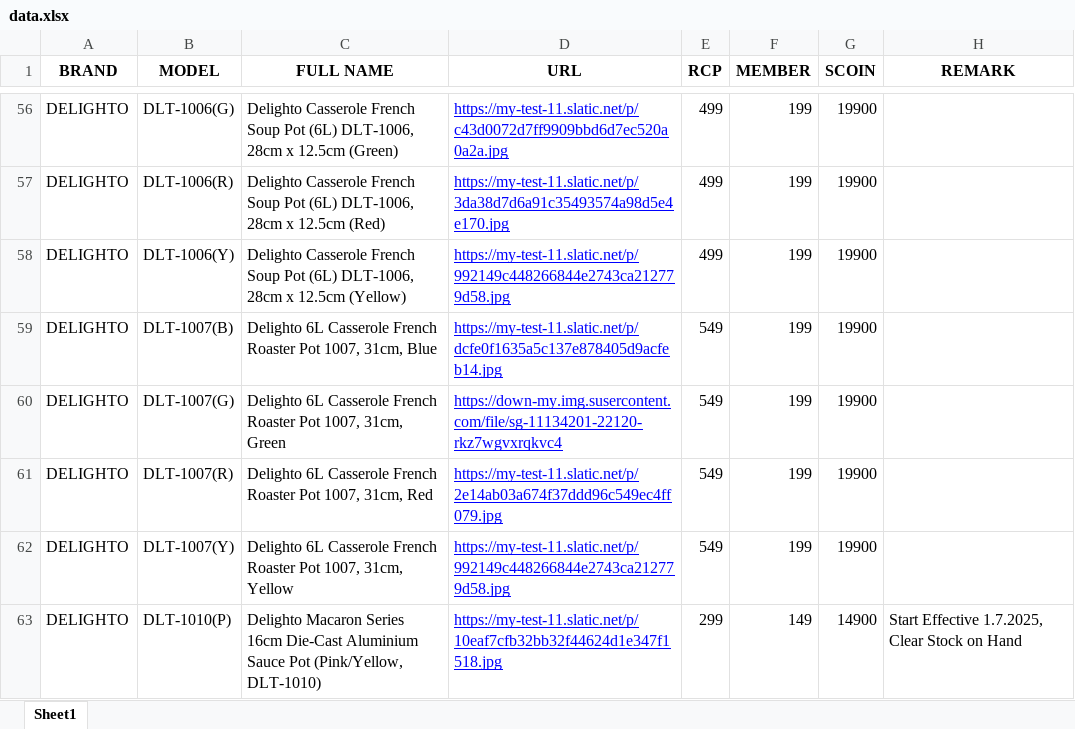
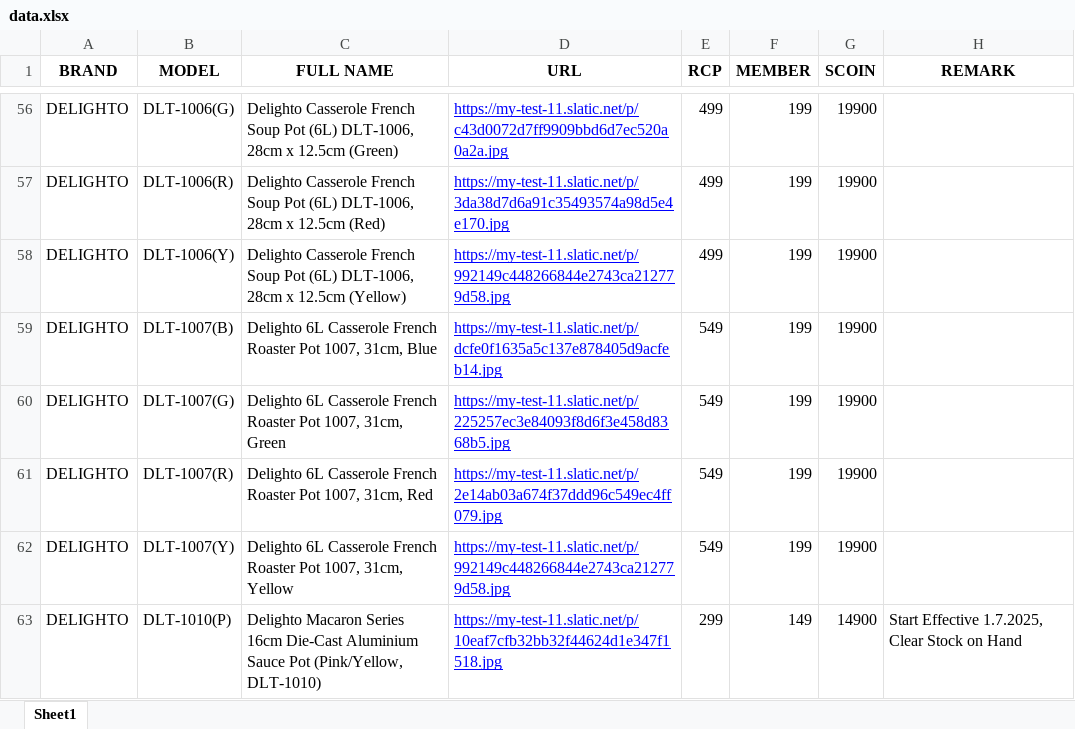
Before and after one commit to senhengtemerloh/rewards, an Excel workbook: data.xlsx, sheet Sheet1, drawn as a sheet; only a part is shown, gaps mark what is left out; values as stored, in another font and other column widths than the file's, no borders; the diff names each change by its address in the sheet, - before the commit and + after, or states it on an @@ line.

Commit message:
Add files via upload

```diff
--- a/data.xlsx (sheet Sheet1)
+++ b/data.xlsx (sheet Sheet1)
-D60 (URL): https://down-my.img.susercontent.com/file/sg-11134201-22120-rkz7wgvxrqkvc4
+D60 (URL): https://my-test-11.slatic.net/p/225257ec3e84093f8d6f3e458d8368b5.jpg
```
